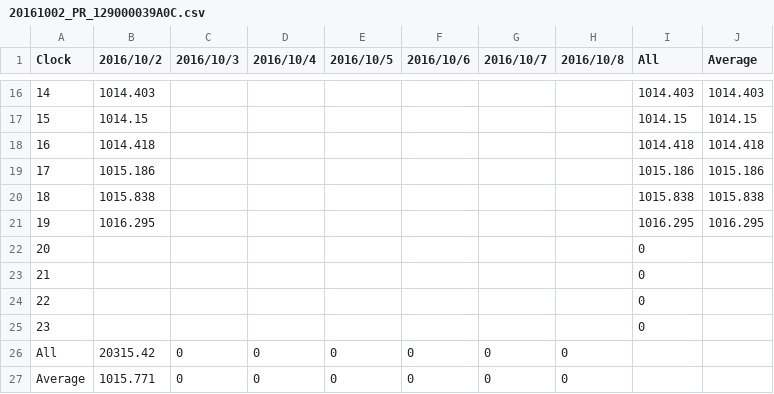
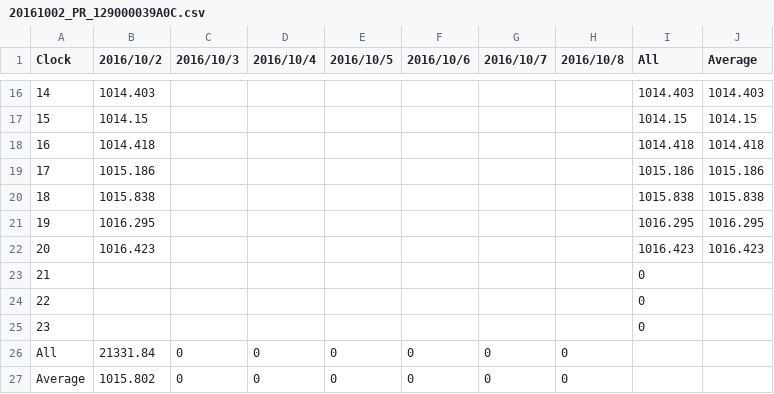
Before and after one commit to srsplabo/srsp_data, a CSV file: 129000039A0C/daily_clock_report/20161002_PR_129000039A0C.csv, drawn as a sheet; only a part is shown, gaps mark what is left out.

```diff
--- a/129000039A0C/daily_clock_report/20161002_PR_129000039A0C.csv
+++ b/129000039A0C/daily_clock_report/20161002_PR_129000039A0C.csv
@@ -21,3 +21,3 @@ Clock,2016/10/2,2016/10/3,2016/10/4,2016/10/5,2016/10/6,2016/10/7,2016/10/8,All,
 19,1016.295,,,,,,,1016.295,1016.295
-20,,,,,,,,0
+20,1016.423,,,,,,,1016.423,1016.423
 21,,,,,,,,0
@@ -25,3 +25,3 @@ Clock,2016/10/2,2016/10/3,2016/10/4,2016/10/5,2016/10/6,2016/10/7,2016/10/8,All,
 23,,,,,,,,0
-All,20315.42,0,0,0,0,0,0
-Average,1015.771,0,0,0,0,0,0
+All,21331.84,0,0,0,0,0,0
+Average,1015.802,0,0,0,0,0,0
```
Also changed, not shown: 129000039A0C/daily_clock_report/20161002_HU_129000039A0C.csv, 129000039A0C/daily_clock_report/20161002_LX_129000039A0C.csv, 28 other files.
